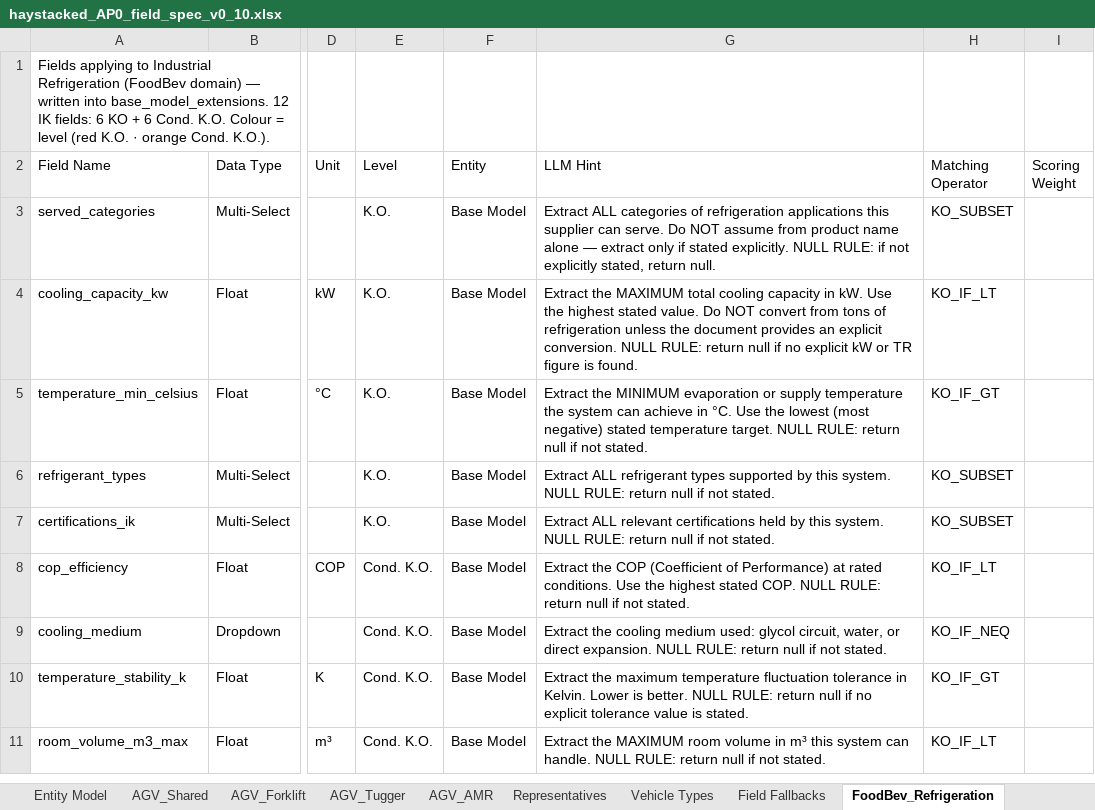
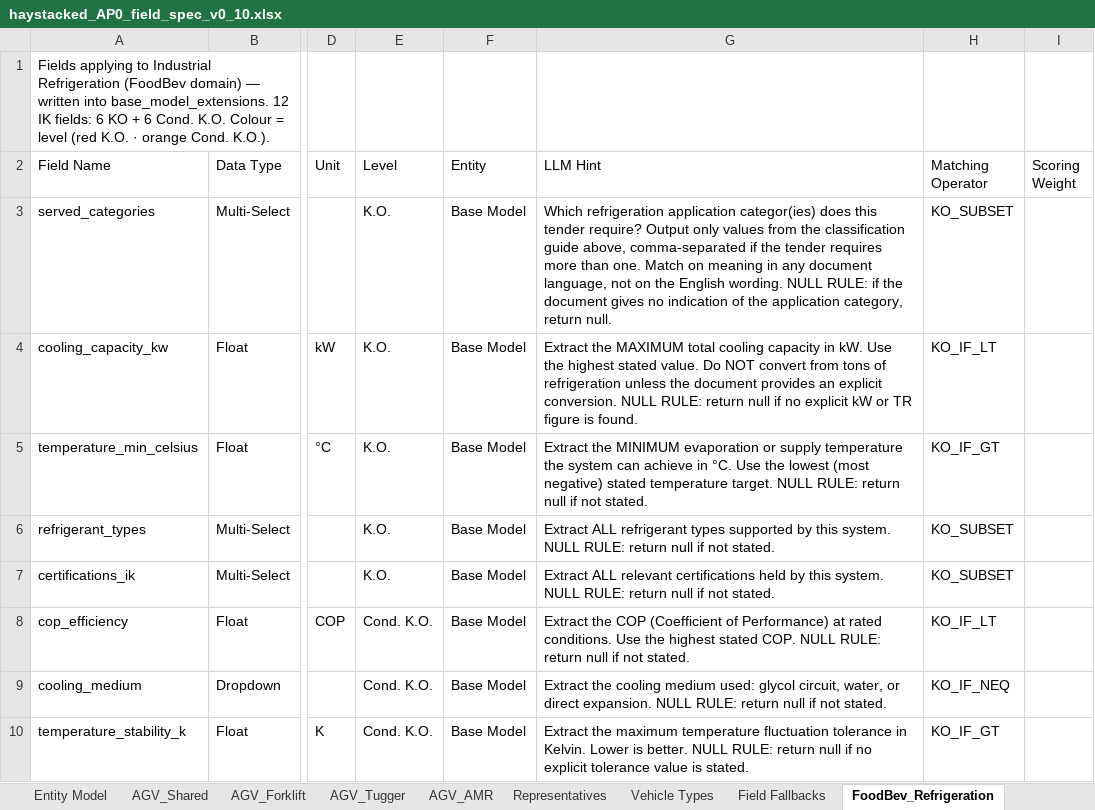
Before and after one commit to deegmann/haystacked, an Excel workbook: Spec/haystacked_AP0_field_spec_v0_10.xlsx, sheet FoodBev_Refrigeration, drawn as a sheet; only a part is shown, gaps mark what is left out; the shorter side is filled out with more unchanged rows; values as stored, in another font and other column widths than the file's, no borders; the diff names each change by its address in the sheet, - before the commit and + after, or states it on an @@ line.

```diff
--- a/Spec/haystacked_AP0_field_spec_v0_10.xlsx (sheet FoodBev_Refrigeration)
+++ b/Spec/haystacked_AP0_field_spec_v0_10.xlsx (sheet FoodBev_Refrigeration)
-G3 (LLM Hint): Extract ALL categories of refrigeration applications this supplier can serve. Do NOT assume from product name alone — extract only if stated explicitly. NULL RULE: if not explicitly stated, return null.
+G3 (LLM Hint): Which refrigeration application categor(ies) does this tender require? Output only values from the classification guide above, comma-separated if the tender requires more than one. Match on meaning in any document language, not on the English wording. NULL RULE: if the document gives no indication of the application category, return null.
```
Also changed, not shown: 7 other files.
